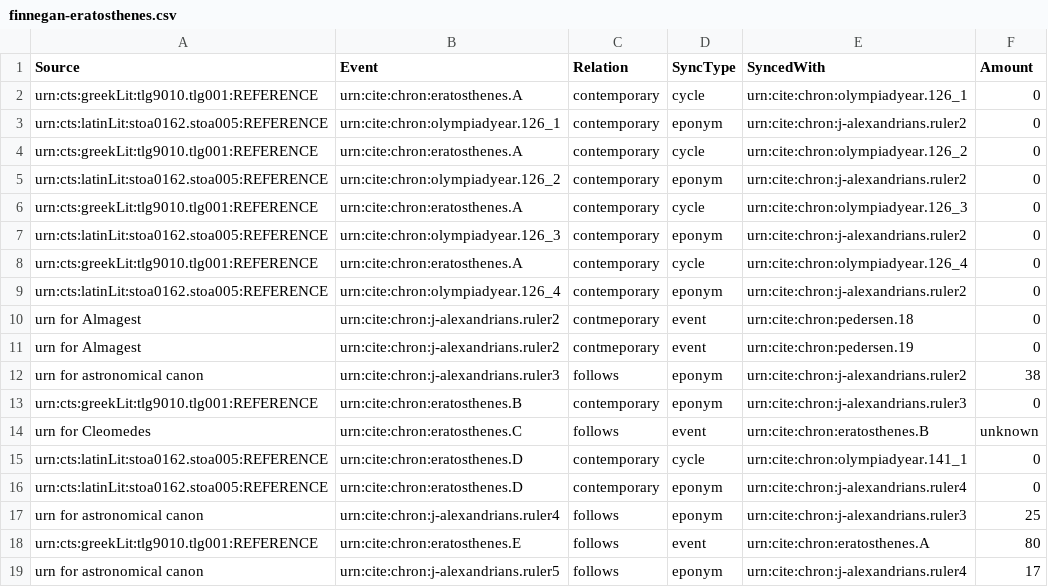
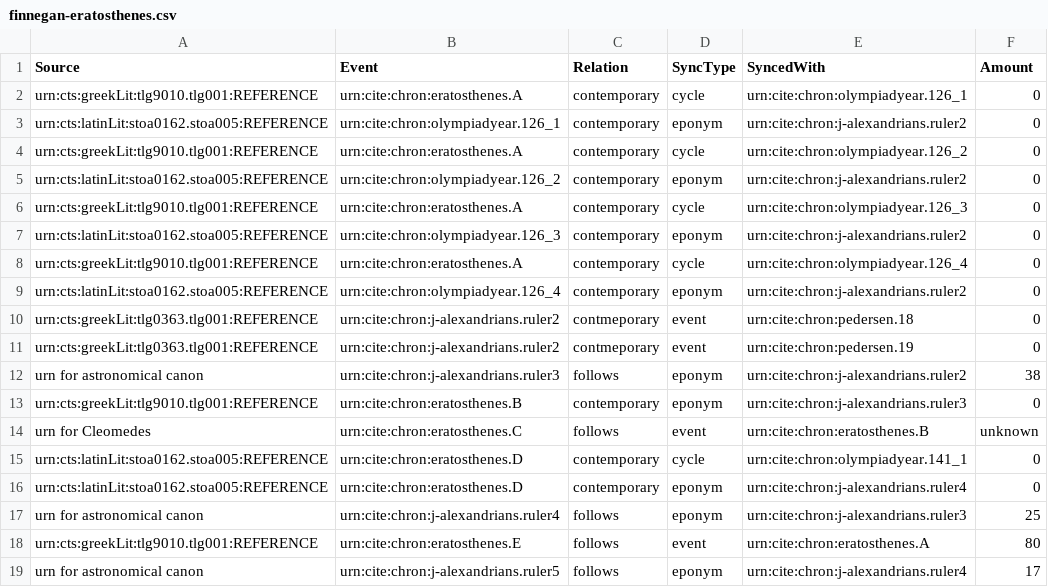
Before and after one commit to neelsmith/chronicles, a CSV file: src/main/webapp/chronologies/finnegan-eratosthenes.csv, drawn as a sheet.

Commit message:
Update finnegan-eratosthenes.csv

```diff
--- a/src/main/webapp/chronologies/finnegan-eratosthenes.csv
+++ b/src/main/webapp/chronologies/finnegan-eratosthenes.csv
@@ -9,4 +9,4 @@ urn:cts:greekLit:tlg9010.tlg001:REFERENCE,urn:cite:chron:eratosthenes.A,contempo
 urn:cts:latinLit:stoa0162.stoa005:REFERENCE,urn:cite:chron:olympiadyear.126_4,contemporary,eponym,urn:cite:chron:j-alexandrians.ruler2,0
-urn for Almagest,urn:cite:chron:j-alexandrians.ruler2,contmeporary,event,urn:cite:chron:pedersen.18,0
-urn for Almagest,urn:cite:chron:j-alexandrians.ruler2,contmeporary,event,urn:cite:chron:pedersen.19,0
+urn:cts:greekLit:tlg0363.tlg001:REFERENCE,urn:cite:chron:j-alexandrians.ruler2,contmeporary,event,urn:cite:chron:pedersen.18,0
+urn:cts:greekLit:tlg0363.tlg001:REFERENCE,urn:cite:chron:j-alexandrians.ruler2,contmeporary,event,urn:cite:chron:pedersen.19,0
 urn for astronomical canon,urn:cite:chron:j-alexandrians.ruler3,follows,eponym,urn:cite:chron:j-alexandrians.ruler2,38
```
